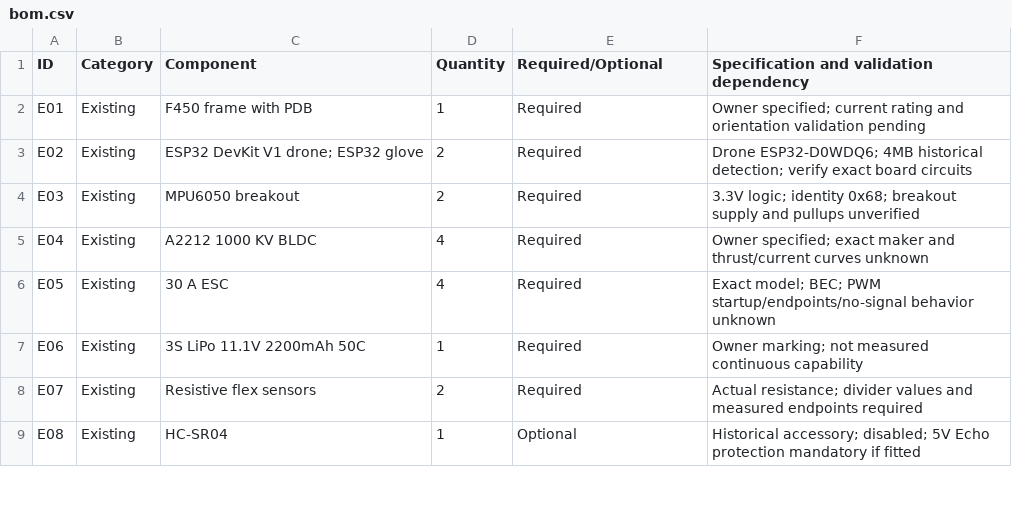
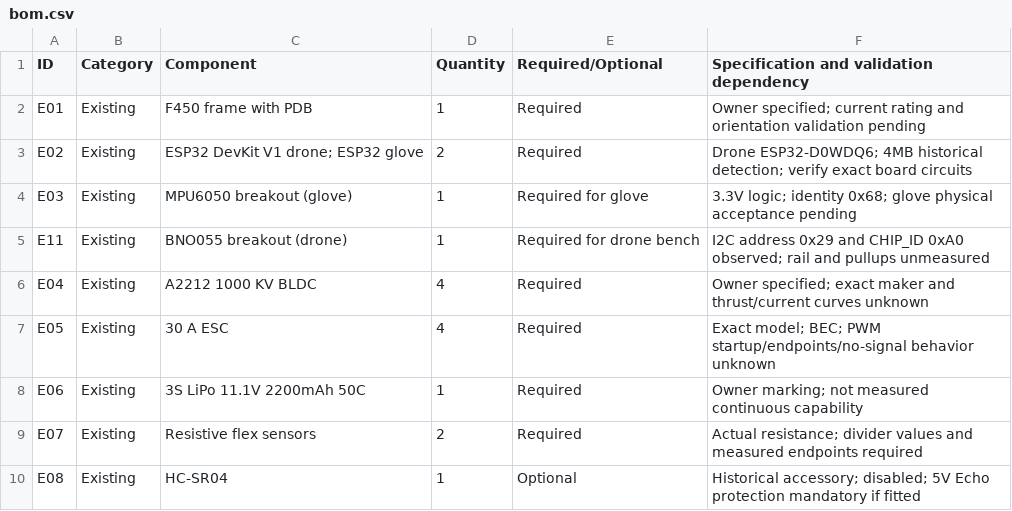
Before and after one commit to diyan07-ctrl/esp32-gesture-controlled-drone, a CSV file: hardware/bom.csv, drawn as a sheet; only a part is shown.

```diff
--- a/hardware/bom.csv
+++ b/hardware/bom.csv
@@ -3,3 +3,4 @@
 "E02","Existing","ESP32 DevKit V1 drone; ESP32 glove","2","Required","Drone ESP32-D0WDQ6; 4MB historical detection; verify exact board circuits"
-"E03","Existing","MPU6050 breakout","2","Required","3.3V logic; identity 0x68; breakout supply and pullups unverified"
+"E03","Existing","MPU6050 breakout (glove)","1","Required for glove","3.3V logic; identity 0x68; glove physical acceptance pending"
+"E11","Existing","BNO055 breakout (drone)","1","Required for drone bench","I2C address 0x29 and CHIP_ID 0xA0 observed; rail and pullups unmeasured"
 "E04","Existing","A2212 1000 KV BLDC","4","Required","Owner specified; exact maker and thrust/current curves unknown"
```
Also changed, not shown: hardware/pin-mapping.csv, 25 other files.
